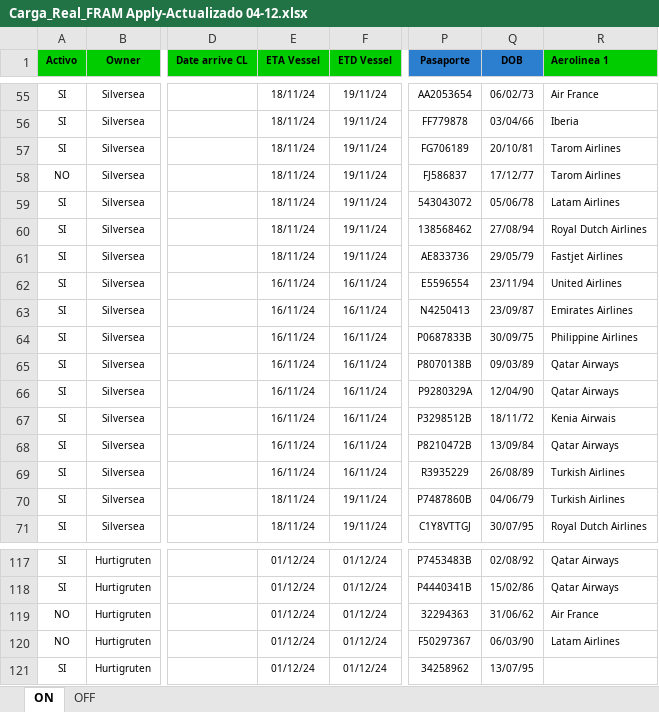
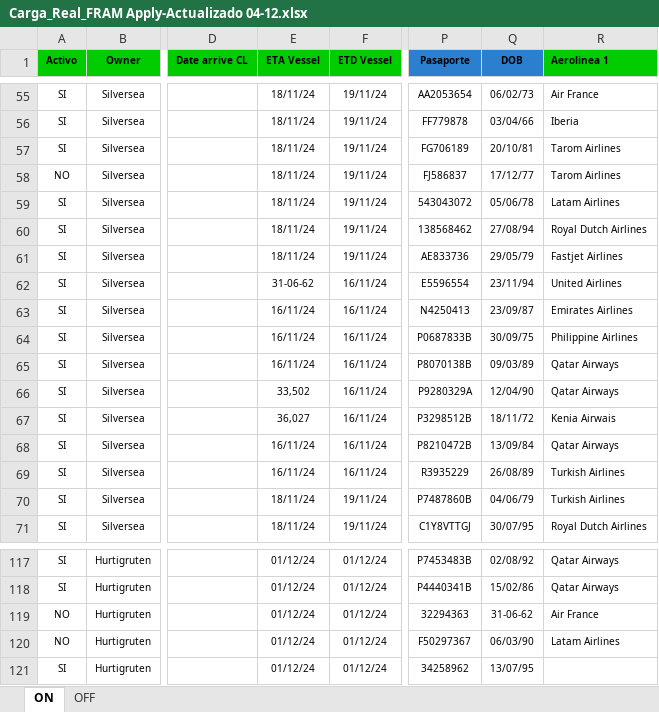
Before and after one commit to EstrellaV36/bd_shacketons, an Excel workbook: Carga_Real_FRAM Apply-Actualizado 04-12.xlsx, sheet ON, drawn as a sheet; only a part is shown, gaps mark what is left out; values as stored, in another font and other column widths than the file's, no borders; conditional formats not drawn; the diff names each change by its address in the sheet, - before the commit and + after, or states it on an @@ line.

Commit message:
- Errores reflejados en TableView

```diff
--- a/Carga_Real_FRAM Apply-Actualizado 04-12.xlsx (sheet ON)
+++ b/Carga_Real_FRAM Apply-Actualizado 04-12.xlsx (sheet ON)
-E62 (ETA Vessel): 16/11/24
+E62 (ETA Vessel): 31-06-62
-E66 (ETA Vessel): 16/11/24
+E66 (ETA Vessel): 33,502
-E67 (ETA Vessel): 16/11/24
+E67 (ETA Vessel): 36,027
-Q119 (DOB): 31/06/62
+Q119 (DOB): 31-06-62
```
Also changed, not shown: 11 other files.
